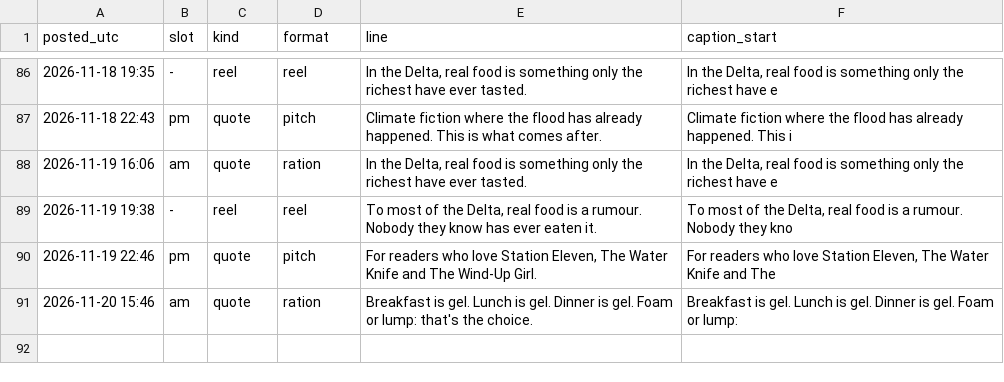
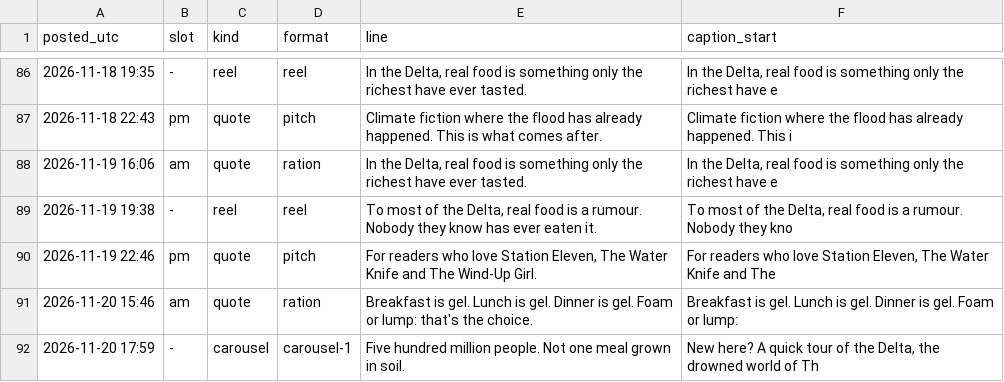
Before and after one commit to somhairlemaccormick-collab/The-Drowned-Concordat-Promo, a CSV file: log/posts.csv, drawn as a sheet; only a part is shown, gaps mark what is left out.

```diff
--- a/log/posts.csv
+++ b/log/posts.csv
@@ -91 +91,2 @@ posted_utc,slot,kind,format,line,caption_start
 2026-11-20 15:46,am,quote,ration,Breakfast is gel. Lunch is gel. Dinner is gel. Foam or lump: that's the choice.,Breakfast is gel. Lunch is gel. Dinner is gel. Foam or lump:
+2026-11-20 17:59,-,carousel,carousel-1,Five hundred million people. Not one meal grown in soil.,"New here? A quick tour of the Delta, the drowned world of Th"
```
Also changed, not shown: 10 other files.
